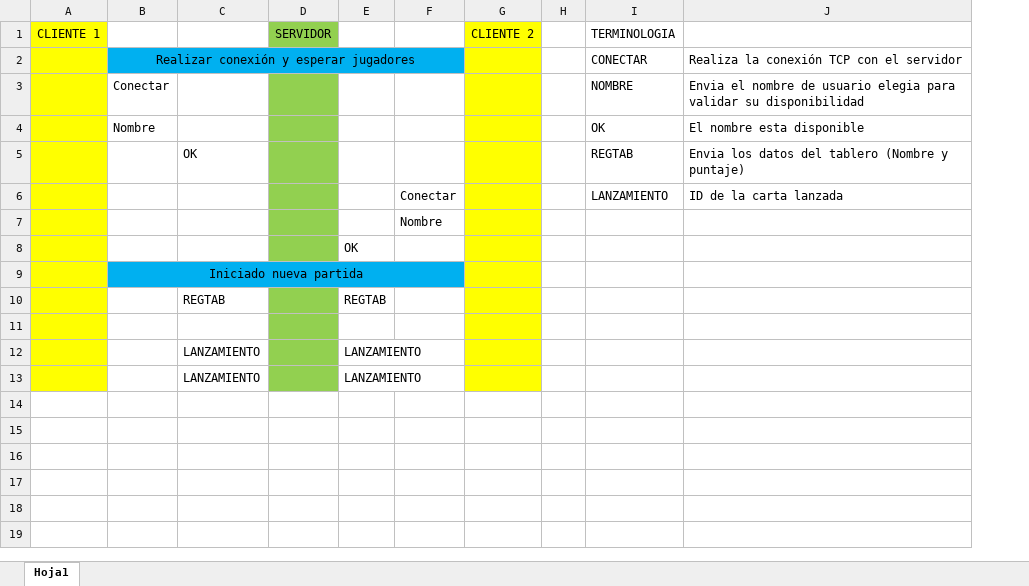
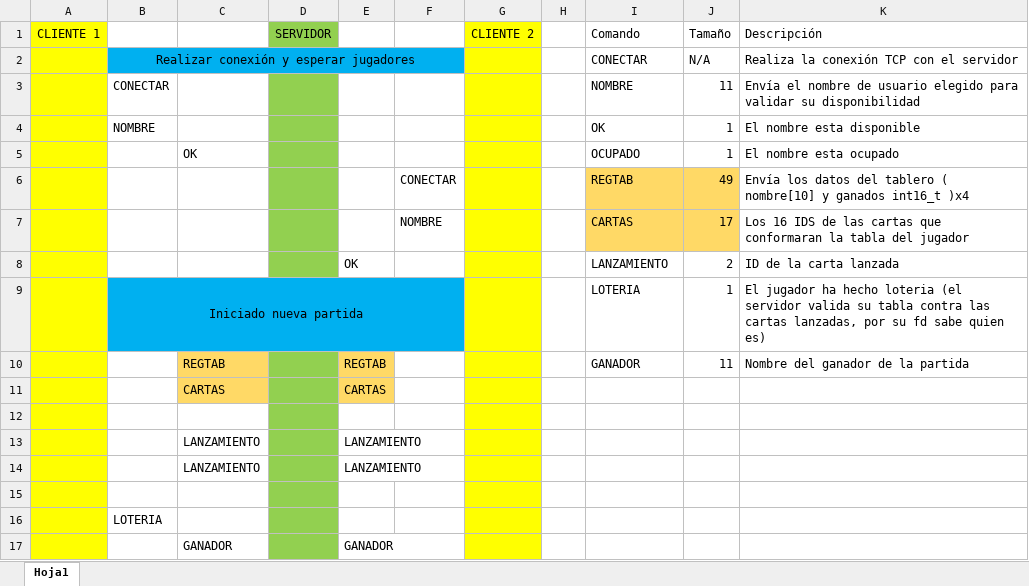
Before and after one commit to AlejandroRM-DEV/Juego-Loteria-Mexicana, an Excel workbook: Protocolo.xlsx, sheet Hoja1, drawn as a sheet; values as stored, in another font and other column widths than the file's, no borders; charts and pictures not drawn; removed rows and columns are numbered as before the commit, all else as after; the diff names each change by its address in the sheet, - before the commit and + after, or states it on an @@ line.

Commit message:
Actualizada secuencia de protocolo

```diff
--- a/Protocolo.xlsx (sheet Hoja1)
+++ b/Protocolo.xlsx (sheet Hoja1)
-column F, rows 6-7: Conectar | Nombre
+column F, empty
+column J (Tamaño), rows 2-4: N/A | 11 | 1; rows 8-10: 2 | 1 | 11
-I1: TERMINOLOGIA
+I1: Comando
-K1: (empty)
+K1: Descripción
-B3: Conectar
+B3: CONECTAR
-K3 (Descripción): Envia el nombre de usuario elegia para validar…
+K3 (Descripción): Envía el nombre de usuario elegido para validar…
-B4: Nombre
+B4: NOMBRE
-row 5:  |  | OK |  |  |  |  |  | REGTAB | Envia los datos del tablero (Nombre y puntaje)
+row 5:  |  | OK |  |  |  |  |  | OCUPADO | 1 | El nombre esta ocupado
+row 6:  |  |  |  |  | CONECTAR |  |  | REGTAB | 49 | Envía los datos del tablero ( nombre[10] y ganados int16_t )x4
+row 7:  |  |  |  |  | NOMBRE |  |  | CARTAS | 17 | Los 16 IDS de las cartas que conformaran la tabla del jugador
-E8: (empty)
+E8: OK
-B9: (empty)
+B9: Iniciado nueva partida
-B9:C9 fill: none
+B9:C9 fill: #00B0F0
+B9:F9 merged
-D9 fill: #92D050
+D9 fill: #00B0F0
-E9 fill: none
+E9 fill: #00B0F0
-I9 (Comando): (empty)
+I9 (Comando): LOTERIA
-K9 (Descripción): (empty)
+K9 (Descripción): El jugador ha hecho loteria (el servidor valida su tabla contra las cartas lanzadas, por su fd sabe quien es)
-row 8:  |  |  |  | OK
-row 9:  | Iniciado nueva partida
-C10 fill: none
+C10 fill: #FFD966
-E10 fill: none
+E10 fill: #FFD966
-I10 (Comando): (empty)
+I10 (Comando): GANADOR
-K10 (Descripción): (empty)
+K10 (Descripción): Nombre del ganador de la partida
+row 11:  |  | CARTAS |  | CARTAS
+row 15: (empty)
+row 16:  | LOTERIA
+row 17:  |  | GANADOR |  | GANADOR
```
Also changed, not shown: charts or pictures.
